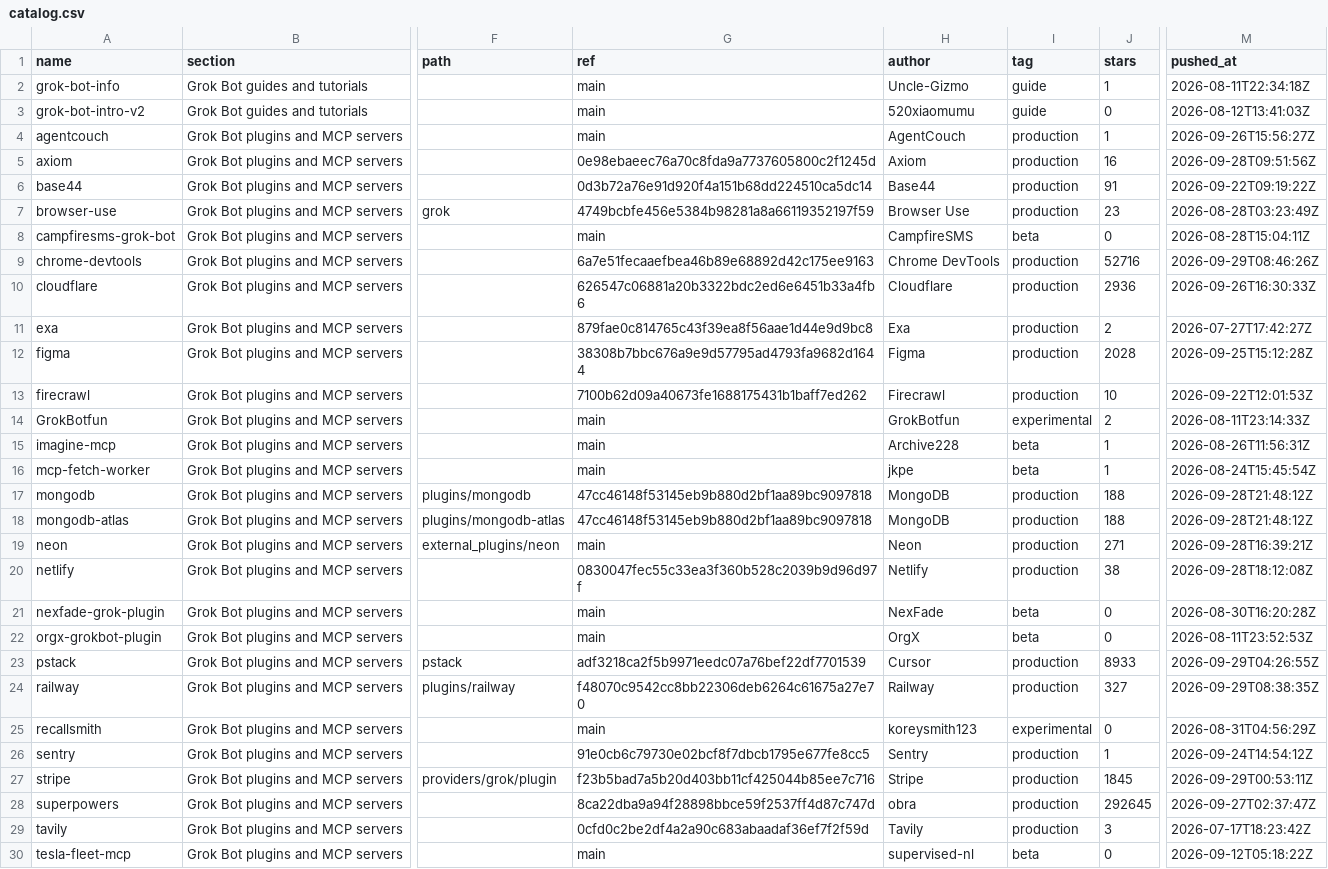
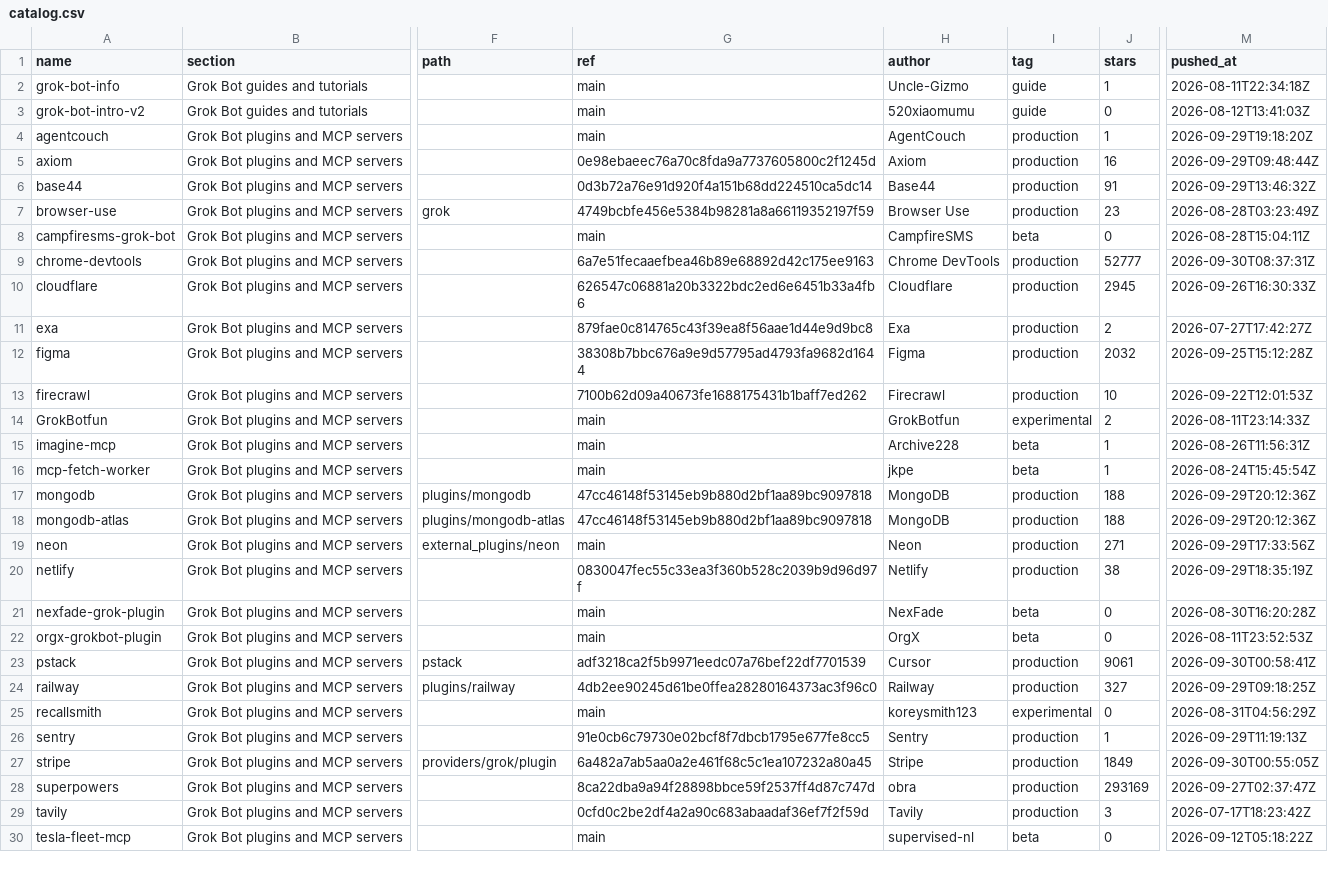
Before and after one commit to ZeroPointRepo/awesome-grok-bot, a CSV file: catalog.csv, drawn as a sheet; only a part is shown, gaps mark what is left out; the diff covers the shown part only; the diff names each change by its address in the sheet, - before the commit and + after, or states it on an @@ line.

```diff
--- a/catalog.csv
+++ b/catalog.csv
-M4 (pushed_at): 2026-09-26T15:56:27Z
+M4 (pushed_at): 2026-09-29T19:18:20Z
-M5 (pushed_at): 2026-09-28T09:51:56Z
+M5 (pushed_at): 2026-09-29T09:48:44Z
-M6 (pushed_at): 2026-09-22T09:19:22Z
+M6 (pushed_at): 2026-09-29T13:46:32Z
-J9 (stars): 52716
+J9 (stars): 52777
-M9 (pushed_at): 2026-09-29T08:46:26Z
+M9 (pushed_at): 2026-09-30T08:37:31Z
-J10 (stars): 2936
+J10 (stars): 2945
-J12 (stars): 2028
+J12 (stars): 2032
-M17:M18 (pushed_at): 2026-09-28T21:48:12Z
+M17:M18 (pushed_at): 2026-09-29T20:12:36Z
-M19 (pushed_at): 2026-09-28T16:39:21Z
+M19 (pushed_at): 2026-09-29T17:33:56Z
-M20 (pushed_at): 2026-09-28T18:12:08Z
+M20 (pushed_at): 2026-09-29T18:35:19Z
-J23 (stars): 8933
+J23 (stars): 9061
-M23 (pushed_at): 2026-09-29T04:26:55Z
+M23 (pushed_at): 2026-09-30T00:58:41Z
-G24 (ref): f48070c9542cc8bb22306deb6264c61675a27e70
+G24 (ref): 4db2ee90245d61be0ffea28280164373ac3f96c0
-M24 (pushed_at): 2026-09-29T08:38:35Z
+M24 (pushed_at): 2026-09-29T09:18:25Z
-M26 (pushed_at): 2026-09-24T14:54:12Z
+M26 (pushed_at): 2026-09-29T11:19:13Z
-G27 (ref): f23b5bad7a5b20d403bb11cf425044b85ee7c716
+G27 (ref): 6a482a7ab5aa0a2e461f68c5c1ea107232a80a45
-J27 (stars): 1845
+J27 (stars): 1849
-M27 (pushed_at): 2026-09-29T00:53:11Z
+M27 (pushed_at): 2026-09-30T00:55:05Z
-J28 (stars): 292645
+J28 (stars): 293169
```
Also changed, not shown: 13 edited cells elsewhere in this file, 5 other files.
